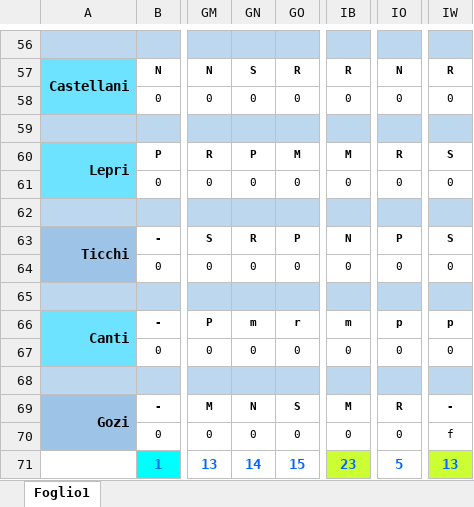
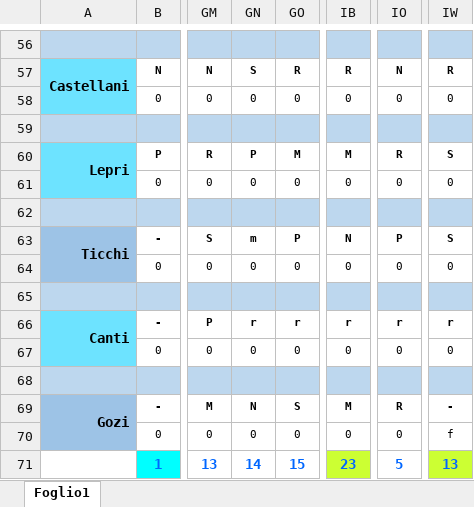
Before and after one commit to centrale118rsm-code/Turni-Infermieri-2026, an Excel workbook: infermieri.xlsx, sheet Foglio1, drawn as a sheet; only a part is shown, gaps mark what is left out; values as stored, in another font and other column widths than the file's, no borders; conditional formats not drawn; the diff names each change by its address in the sheet, - before the commit and + after, or states it on an @@ line.

Commit message:
Add files via upload

```diff
--- a/infermieri.xlsx (sheet Foglio1)
+++ b/infermieri.xlsx (sheet Foglio1)
-GN63: R
+GN63: m
-GN66: m
+GN66: r
-IB66: m
+IB66: r
-IO66: p
+IO66: r
-IW66: p
+IW66: r
```
